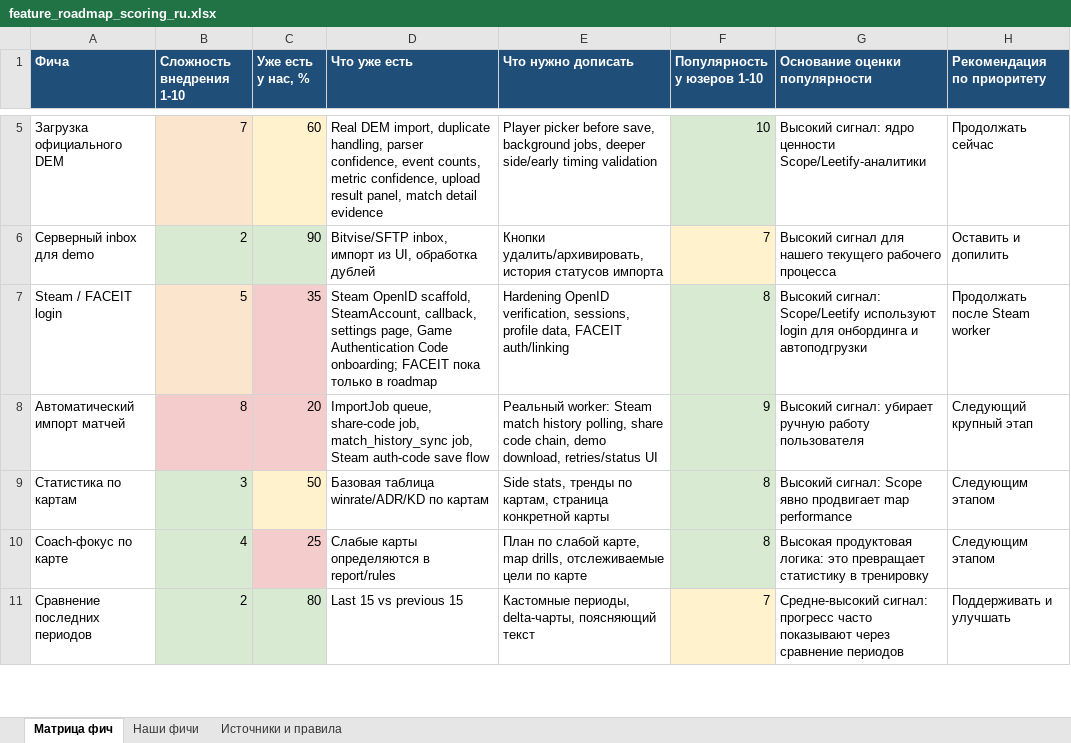
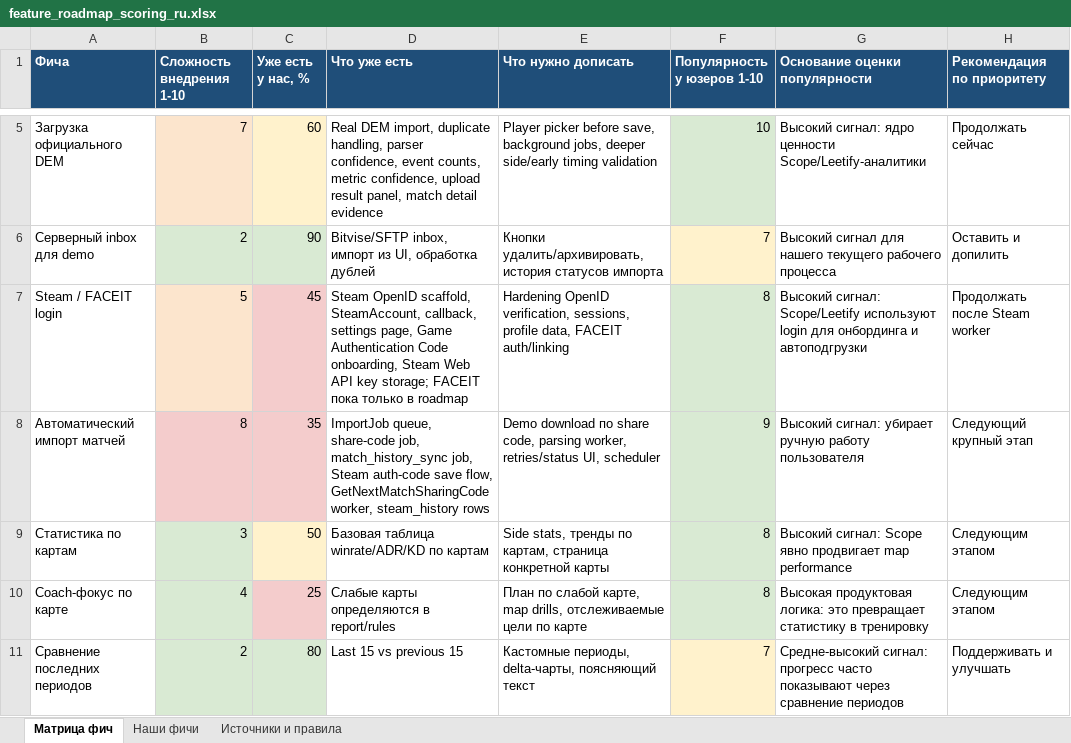
Before and after one commit to justchrome88/jc-coach, an Excel workbook: docs/feature_roadmap_scoring_ru.xlsx, sheet Матрица фич, drawn as a sheet; only a part is shown, gaps mark what is left out; values as stored, in another font and other column widths than the file's, no borders; the diff names each change by its address in the sheet, - before the commit and + after, or states it on an @@ line.

Commit message:
Add Steam match history sync worker

```diff
--- a/docs/feature_roadmap_scoring_ru.xlsx (sheet Матрица фич)
+++ b/docs/feature_roadmap_scoring_ru.xlsx (sheet Матрица фич)
-C7 (Уже есть у нас, %): 35
+C7 (Уже есть у нас, %): 45
-D7 (Что уже есть): …Authentication Code onboarding; FACEIT пока…
+D7 (Что уже есть): …Authentication Code onboarding, Steam Web API key storage; FACEIT пока…
-C8 (Уже есть у нас, %): 20
+C8 (Уже есть у нас, %): 35
-D8 (Что уже есть): …auth-code save flow
+D8 (Что уже есть): …auth-code save flow, GetNextMatchSharingCode worker, steam_history rows
-E8 (Что нужно дописать): Реальный worker: Steam match history polling, share code chain, demo download, retries/status UI
+E8 (Что нужно дописать): Demo download по share code, parsing worker, retries/status UI, scheduler
```
Also changed, not shown: sheet Наши фичи, 13 other files.
